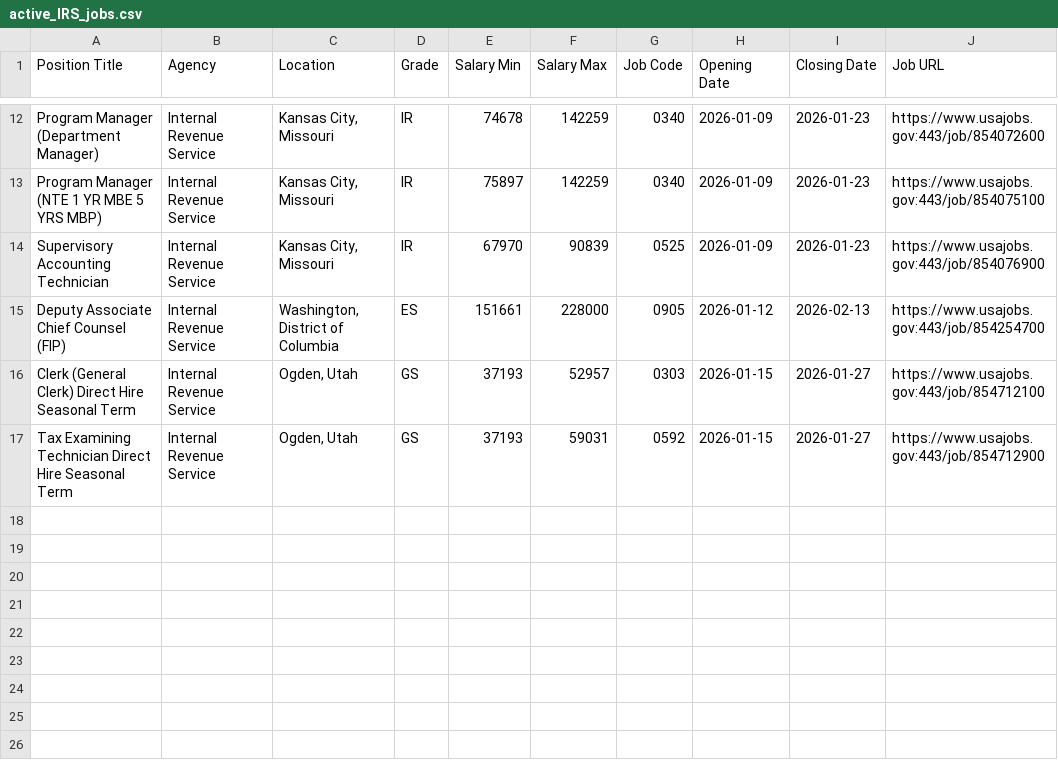
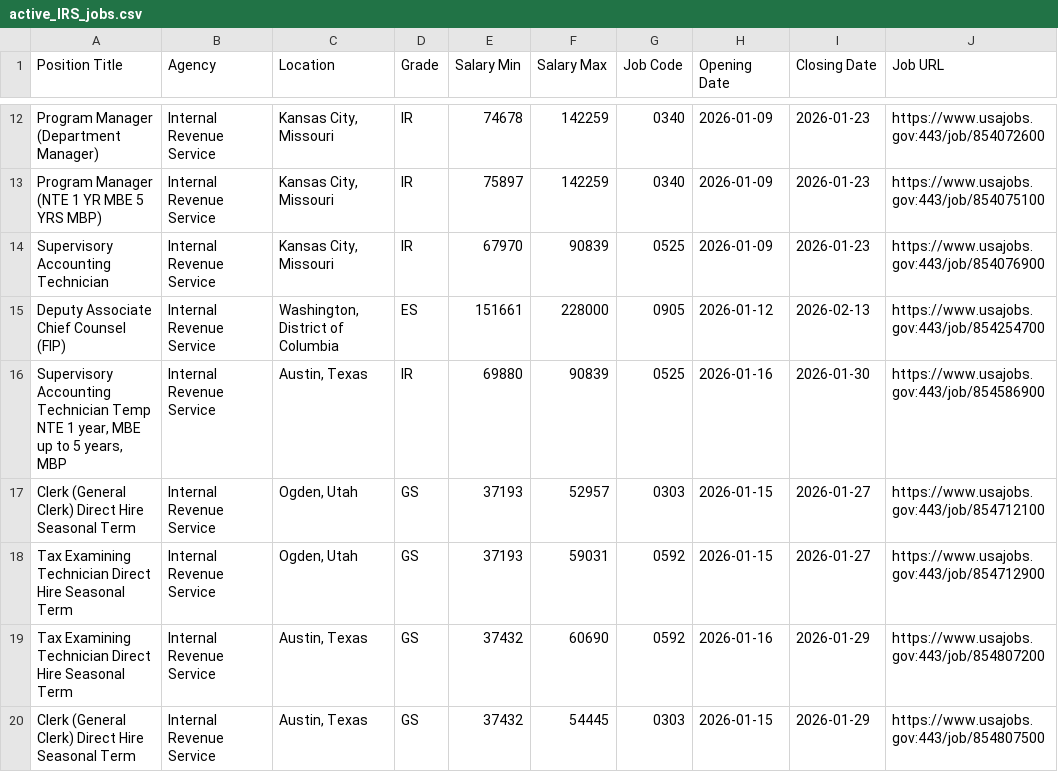
Before and after one commit to fartbagxp/fedjobs, a CSV file: data/raw/active_IRS_jobs.csv, drawn as a sheet; only a part is shown, gaps mark what is left out.

```diff
--- a/data/raw/active_IRS_jobs.csv
+++ b/data/raw/active_IRS_jobs.csv
@@ -15,3 +15,6 @@ Supervisory Accounting Technician,Internal Revenue Service,"Kansas City, Missour
 Deputy Associate Chief Counsel (FIP),Internal Revenue Service,"Washington, District of Columbia",ES,151661,228000,0905,2026-01-12,2026-02-13,https://www.usajobs.gov:443/job/854254700
+"Supervisory Accounting Technician Temp NTE 1 year, MBE up to 5 years, MBP",Internal Revenue Service,"Austin, Texas",IR,69880,90839,0525,2026-01-16,2026-01-30,https://www.usajobs.gov:443/job/854586900
 Clerk (General Clerk) Direct Hire Seasonal Term,Internal Revenue Service,"Ogden, Utah",GS,37193,52957,0303,2026-01-15,2026-01-27,https://www.usajobs.gov:443/job/854712100
 Tax Examining Technician Direct Hire Seasonal Term,Internal Revenue Service,"Ogden, Utah",GS,37193,59031,0592,2026-01-15,2026-01-27,https://www.usajobs.gov:443/job/854712900
+Tax Examining Technician Direct Hire Seasonal Term,Internal Revenue Service,"Austin, Texas",GS,37432,60690,0592,2026-01-16,2026-01-29,https://www.usajobs.gov:443/job/854807200
+Clerk (General Clerk) Direct Hire Seasonal Term,Internal Revenue Service,"Austin, Texas",GS,37432,54445,0303,2026-01-15,2026-01-29,https://www.usajobs.gov:443/job/854807500
```
Also changed, not shown: data/raw/active_0854_jobs.csv, data/raw/active_1550_jobs.csv, 2 other files.
